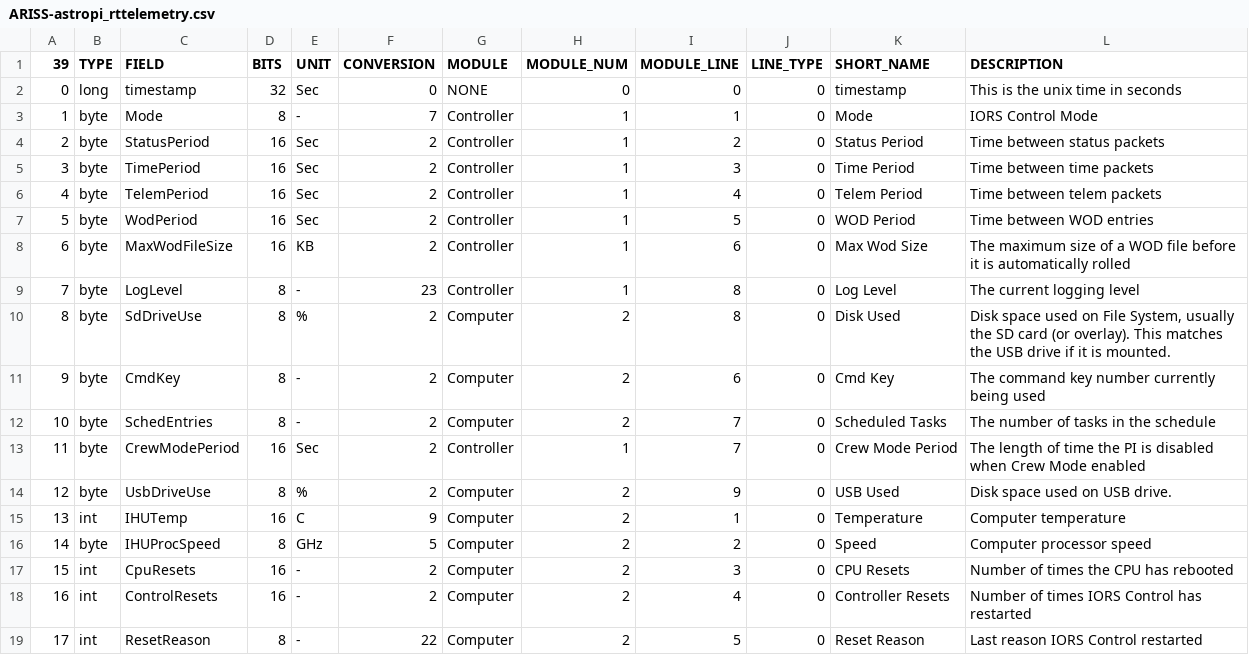
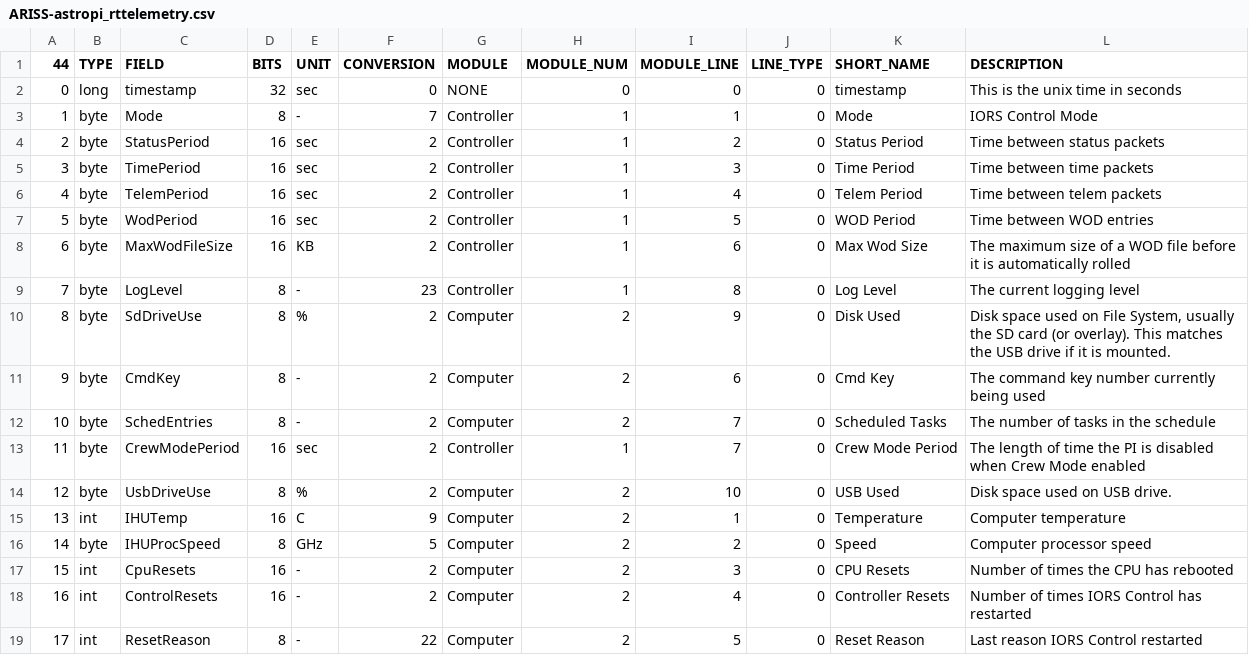
Before and after one commit to ac2cz/Falcon, a CSV file: spacecraft/ARISS-astropi_rttelemetry.csv, drawn as a sheet; only a part is shown; the diff covers the shown part only; the diff names each change by its address in the sheet, - before the commit and + after, or states it on an @@ line.

```diff
--- a/spacecraft/ARISS-astropi_rttelemetry.csv
+++ b/spacecraft/ARISS-astropi_rttelemetry.csv
@@ column A (44) renumbered between rows 1 and 42 @@
-E2 (UNIT): Sec
+E2 (UNIT): sec
-E4:E7 (UNIT): Sec
+E4:E7 (UNIT): sec
-I10 (MODULE_LINE): 8
+I10 (MODULE_LINE): 9
-E13 (UNIT): Sec
+E13 (UNIT): sec
-I14 (MODULE_LINE): 9
+I14 (MODULE_LINE): 10
```
Also changed, not shown: 7 added rows, 2 removed rows and 13 edited cells elsewhere in this file, spacecraft/ARISS-astropi-coef.csv, 12 other files.
